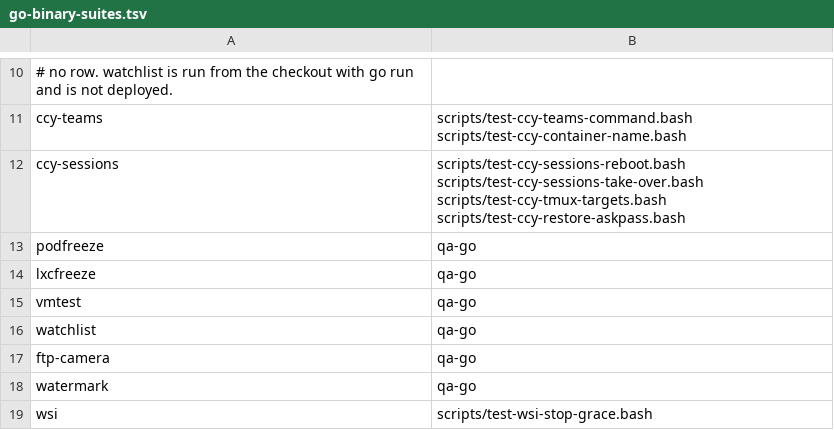
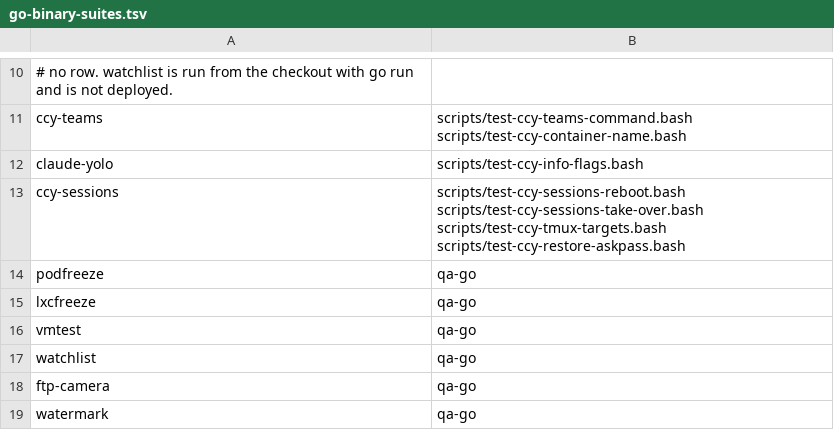
Before and after one commit to LongTermSupport/fedora-desktop, a TSV file: scripts/go-binary-suites.tsv, drawn as a sheet; only a part is shown, gaps mark what is left out; the shorter side is filled out with more unchanged rows.

```diff
--- a/scripts/go-binary-suites.tsv
+++ b/scripts/go-binary-suites.tsv
@@ -11,2 +11,3 @@
 ccy-teams	scripts/test-ccy-teams-command.bash scripts/test-ccy-container-name.bash
+claude-yolo	scripts/test-ccy-info-flags.bash
 ccy-sessions	scripts/test-ccy-sessions-reboot.bash scripts/test-ccy-sessions-take-over.bash scripts/test-ccy-tmux-targets.bash scripts/test-ccy-restore-askpass.bash
```
Also changed, not shown: 27 other files.
